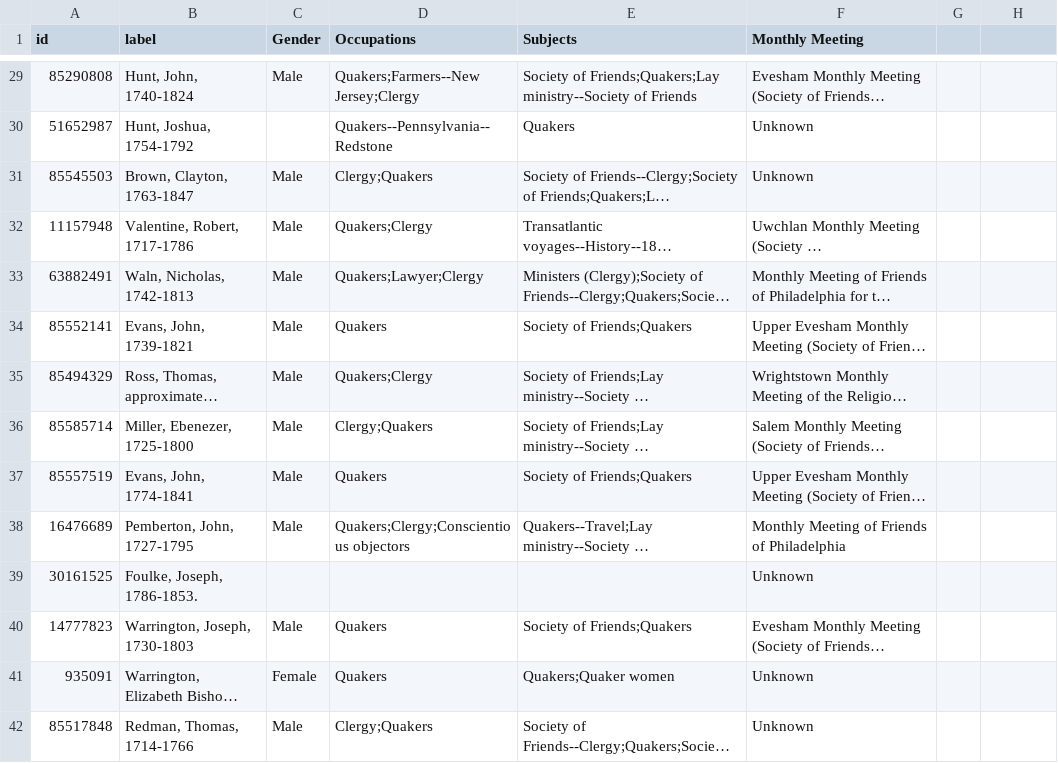
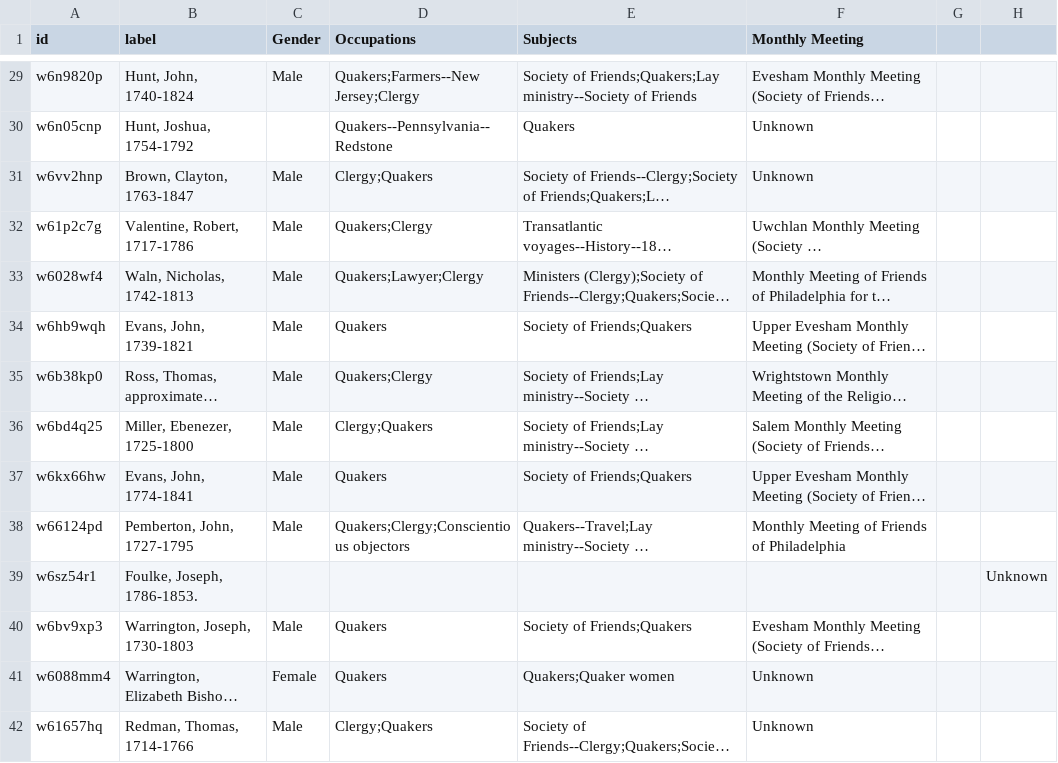
Before and after one commit to jtruitt1/SNAC-to-ASpace, a TSV file: dataTable.tsv, drawn as a sheet; only a part is shown, gaps mark what is left out; long unchanged cells end in …; the diff covers the shown part only; the diff names each change by its address in the sheet, - before the commit and + after, or states it on an @@ line.

```diff
--- a/dataTable.tsv
+++ b/dataTable.tsv
-A29 (id): 85290808
+A29 (id): w6n9820p
-A30 (id): 51652987
+A30 (id): w6n05cnp
-A31 (id): 85545503
+A31 (id): w6vv2hnp
-A32 (id): 11157948
+A32 (id): w61p2c7g
-A33 (id): 63882491
+A33 (id): w6028wf4
-A34 (id): 85552141
+A34 (id): w6hb9wqh
-A35 (id): 85494329
+A35 (id): w6b38kp0
-A36 (id): 85585714
+A36 (id): w6bd4q25
-A37 (id): 85557519
+A37 (id): w6kx66hw
-A38 (id): 16476689
+A38 (id): w66124pd
-A39 (id): 30161525
+A39 (id): w6sz54r1
-F39 (Monthly Meeting): Unknown
+F39 (Monthly Meeting): (empty)
-H39: (empty)
+H39: Unknown
-A40 (id): 14777823
+A40 (id): w6bv9xp3
-A41 (id): 935091
+A41 (id): w6088mm4
-A42 (id): 85517848
+A42 (id): w61657hq
```
Also changed, not shown: 136 edited cells elsewhere in this file, 1 other file.
